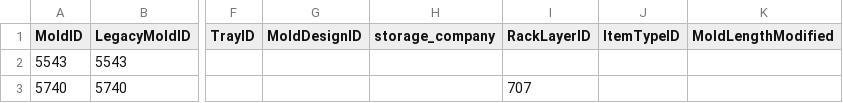
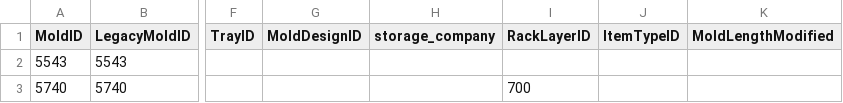
Before and after one commit to toanysd/MoldCutterSearch, a CSV file: Data/webmolds.csv, drawn as a sheet; only a part is shown, gaps mark what is left out; the diff names each change by its address in the sheet, - before the commit and + after, or states it on an @@ line.

Commit message:
Update mold 5740 RackLayerID

```diff
--- a/Data/webmolds.csv
+++ b/Data/webmolds.csv
-I3 (RackLayerID): 707
+I3 (RackLayerID): 700
```
